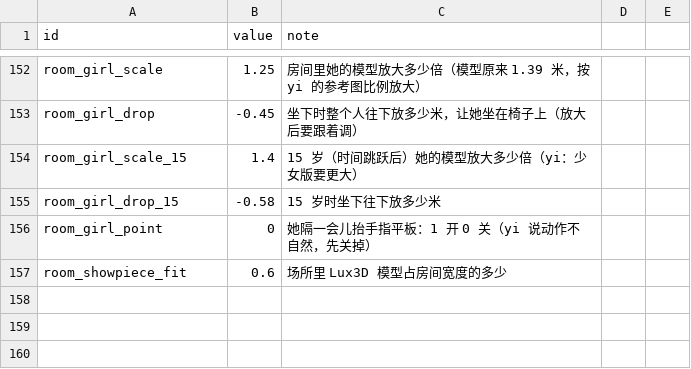
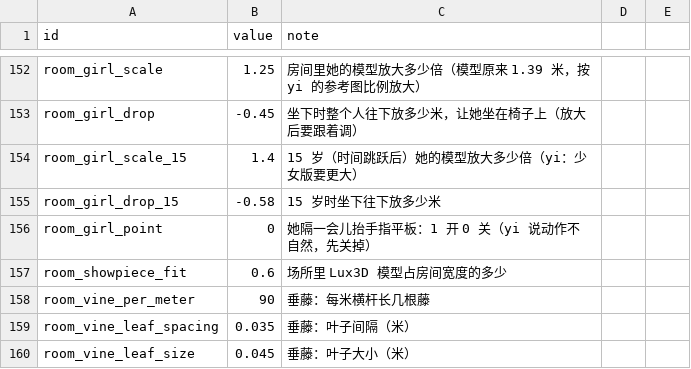
Before and after one commit to yijiuxia/to-you-tomorrow, a CSV file: data/balance.csv, drawn as a sheet; only a part is shown, gaps mark what is left out.

```diff
--- a/data/balance.csv
+++ b/data/balance.csv
@@ -157 +157,4 @@ room_girl_point,0,她隔一会儿抬手指平板：1 开 0 关（yi 说动作不
 room_showpiece_fit,0.6,场所里 Lux3D 模型占房间宽度的多少
+room_vine_per_meter,90,垂藤：每米横杆长几根藤
+room_vine_leaf_spacing,0.035,垂藤：叶子间隔（米）
+room_vine_leaf_size,0.045,垂藤：叶子大小（米）
```
Also changed, not shown: 3 other files.
